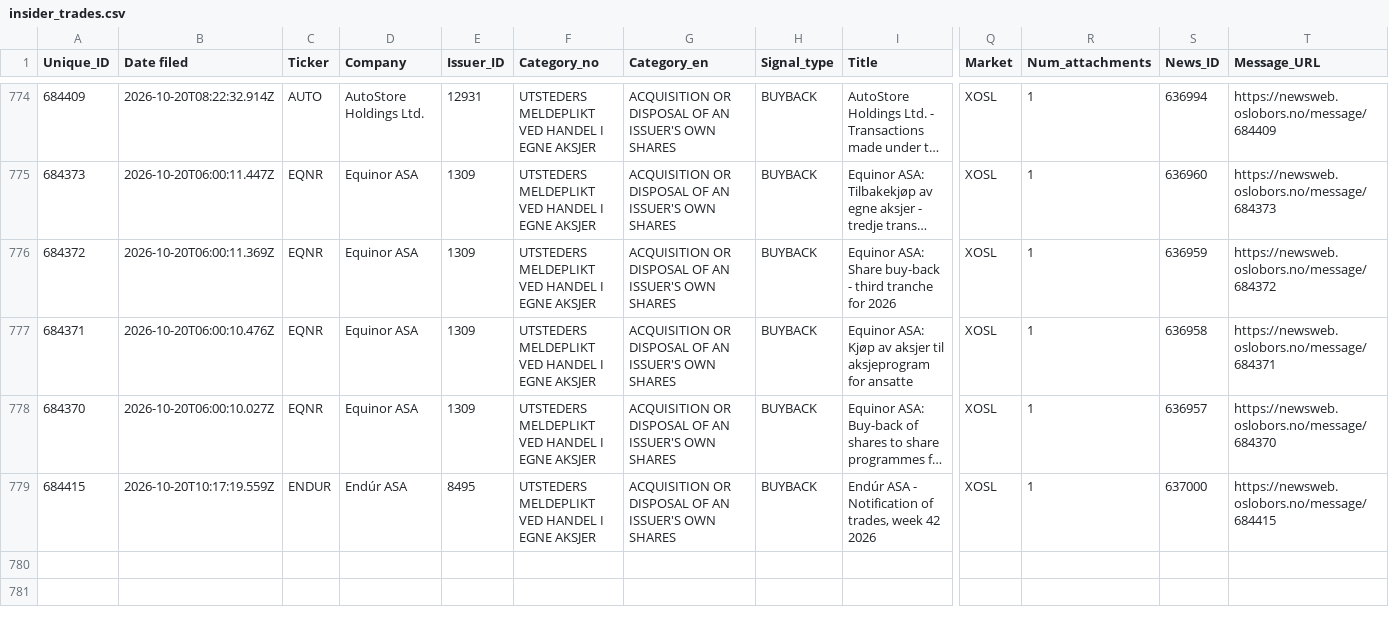
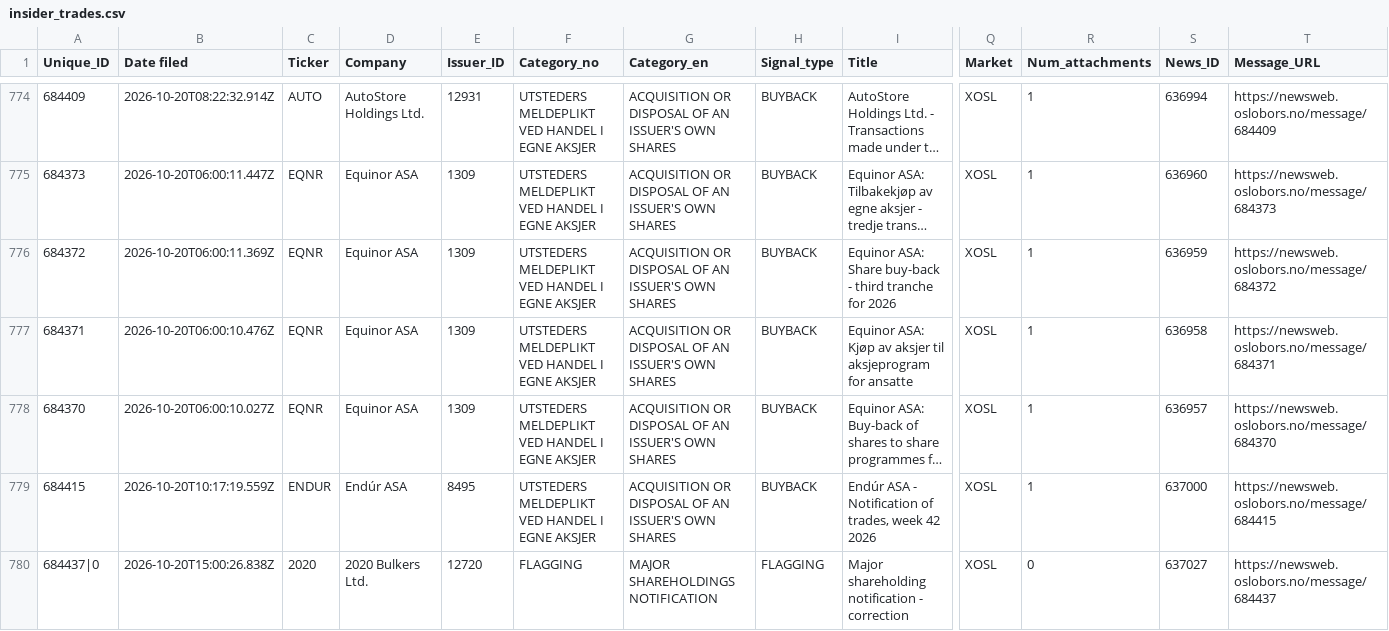
Before and after one commit to mariuslandmark-ai/insider-tracker-no, a CSV file: data/insider_trades.csv, drawn as a sheet; only a part is shown, gaps mark what is left out; long unchanged cells end in …; rows hold the shown columns only; the diff names each change by its address in the sheet, - before the commit and + after, or states it on an @@ line.

```diff
--- a/data/insider_trades.csv
+++ b/data/insider_trades.csv
+row 780: 684437|0 | 2026-10-20T15:00:26.838Z | 2020 | 2020 Bulkers Ltd. | 12720 | FLAGGING | MAJOR SHAREHOLDINGS NOTIFICATION | FLAGGING | Major shareholding notification - correction | XOSL | 0 | 637027 | https://newsweb.oslobors.no/message/684437
```
